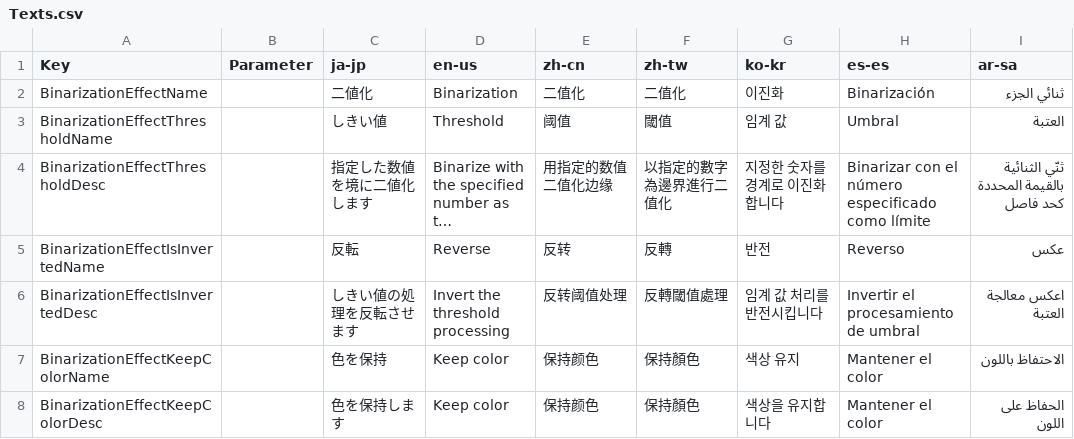
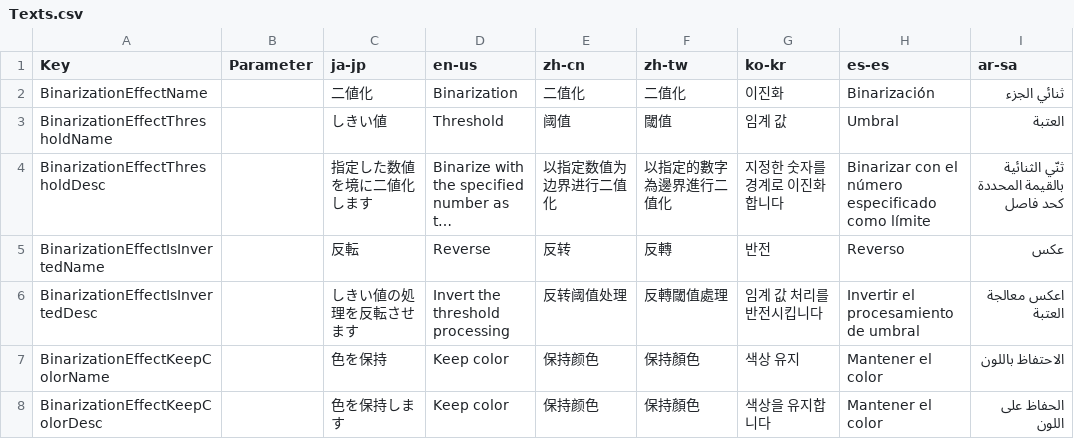
Before and after one commit to manju-summoner/YukkuriMovieMaker.Plugin.Community, a CSV file: YukkuriMovieMaker.Plugin.Community/Effect/Video/Binarization/Texts.csv, drawn as a sheet; only a part is shown; long unchanged cells end in …; the diff names each change by its address in the sheet, - before the commit and + after, or states it on an @@ line.

```diff
--- a/YukkuriMovieMaker.Plugin.Community/Effect/Video/Binarization/Texts.csv
+++ b/YukkuriMovieMaker.Plugin.Community/Effect/Video/Binarization/Texts.csv
-E4 (zh-cn): 用指定的数值二值化边缘
+E4 (zh-cn): 以指定数值为边界进行二值化
```
Also changed, not shown: YukkuriMovieMaker.Plugin.Community/Effect/Video/AudioVolume/Commons/Calculater/Texts.csv, YukkuriMovieMaker.Plugin.Community/Effect/Video/EdgeDetection/Texts.csv, 43 other files.
